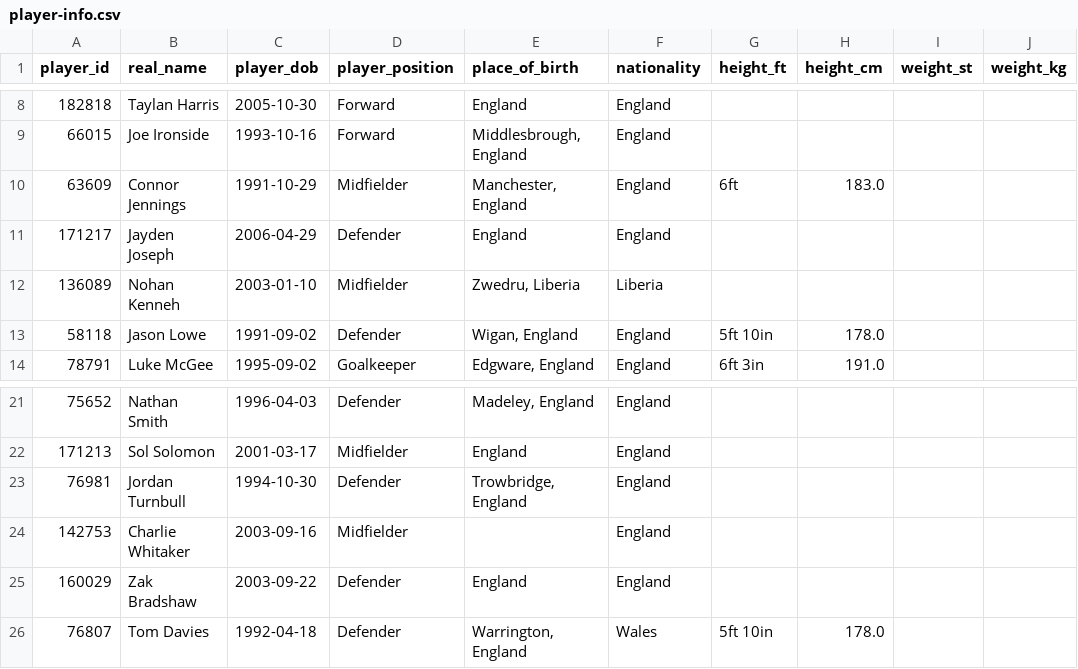
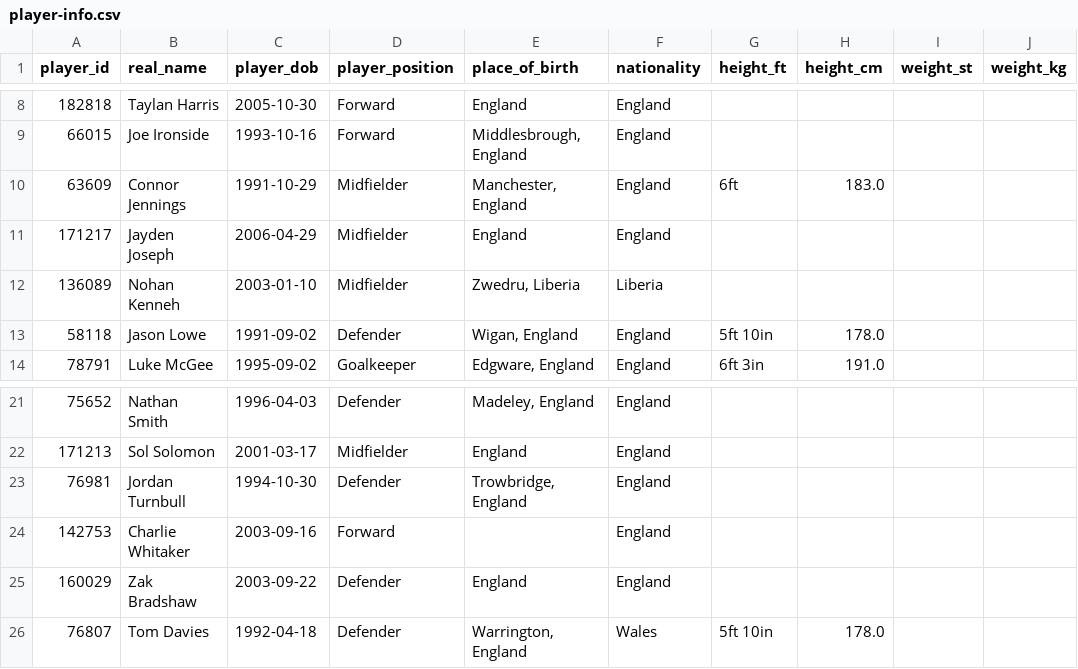
Before and after one commit to petebrown/scrape-player-info, a CSV file: data/player-info.csv, drawn as a sheet; only a part is shown, gaps mark what is left out.

```diff
--- a/data/player-info.csv
+++ b/data/player-info.csv
@@ -10,3 +10,3 @@ player_id,real_name,player_dob,player_position,place_of_birth,nationality,height
 63609,Connor Jennings,1991-10-29,Midfielder,"Manchester, England",England,6ft,183.0,,
-171217,Jayden Joseph,2006-04-29,Defender,England,England,,,,
+171217,Jayden Joseph,2006-04-29,Midfielder,England,England,,,,
 136089,Nohan Kenneh,2003-01-10,Midfielder,"Zwedru, Liberia",Liberia,,,,
@@ -23,3 +23,3 @@ player_id,real_name,player_dob,player_position,place_of_birth,nationality,height
 76981,Jordan Turnbull,1994-10-30,Defender,"Trowbridge, England",England,,,,
-142753,Charlie Whitaker,2003-09-16,Midfielder,,England,,,,
+142753,Charlie Whitaker,2003-09-16,Forward,,England,,,,
 160029,Zak Bradshaw,2003-09-22,Defender,England,England,,,,
```
